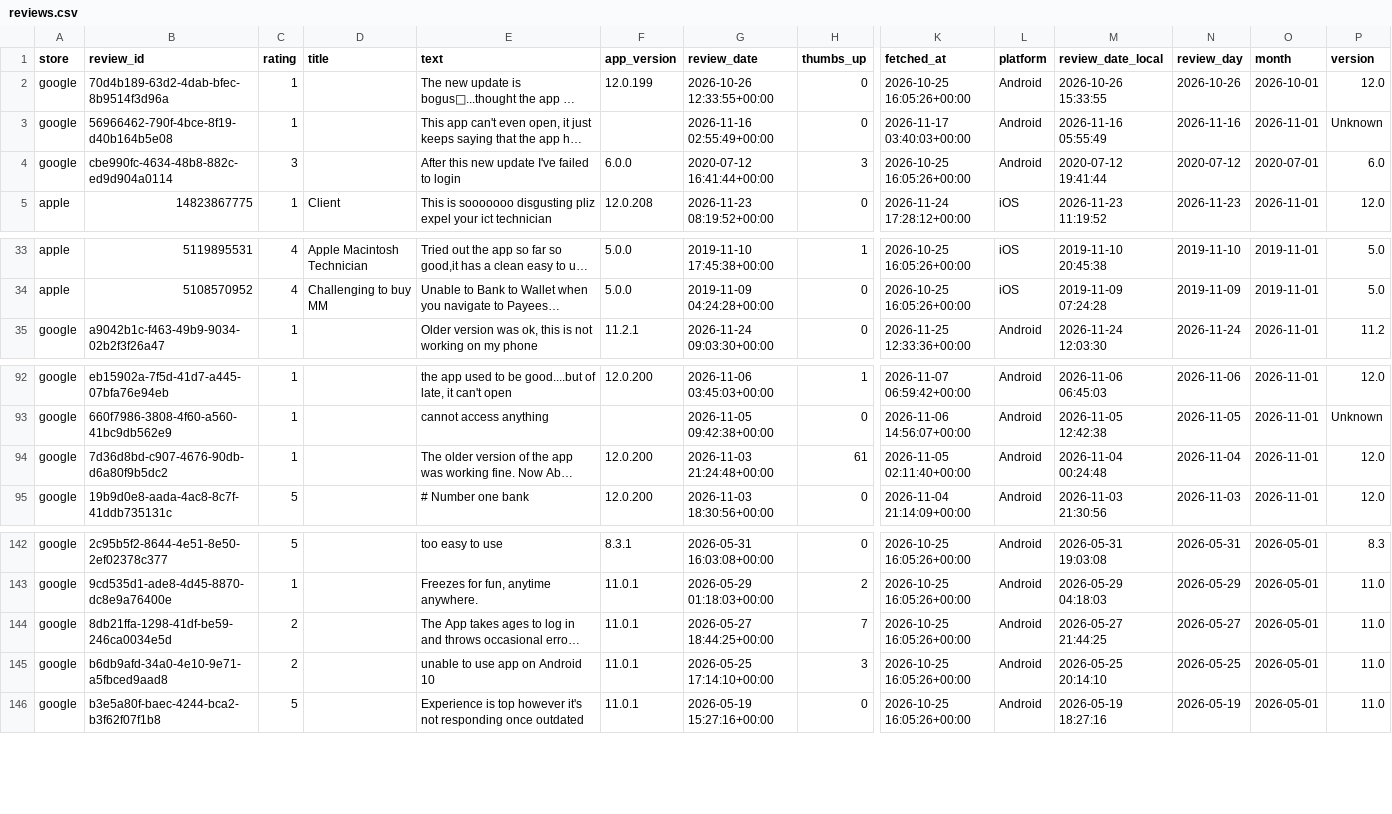
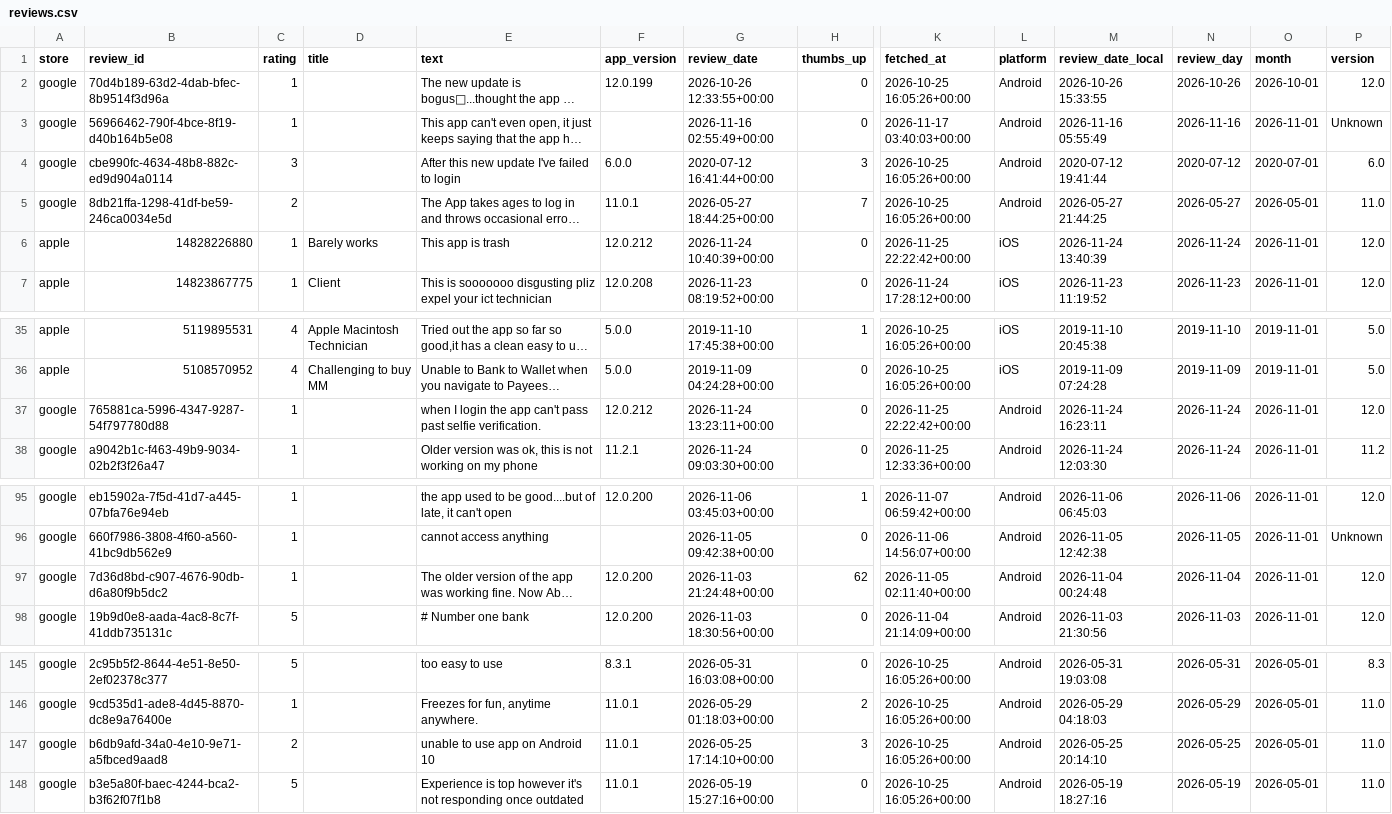
Before and after one commit to KavyaKaushik11/absa-app-reviews, a CSV file: data/reviews.csv, drawn as a sheet; only a part is shown, gaps mark what is left out; long unchanged cells end in …; addresses are those after the commit; rows hold the shown columns only; the diff names each change by its address in the sheet, - before the commit and + after, or states it on an @@ line.

```diff
--- a/data/reviews.csv
+++ b/data/reviews.csv
@@ row 144 moved to row 5: google @@
+row 6: apple | 14828226880 | 1 | Barely works | This app is trash | 12.0.212 | 2026-11-24 10:40:39+00:00 | 0 | 2026-11-25 22:22:42+00:00 | iOS | 2026-11-24 13:40:39 | 2026-11-24 | 2026-11-01 | 12.0
+row 37: google | 765881ca-5996-4347-9287-54f797780d88 | 1 |  | when I login the app can't pass past selfie verification. | 12.0.212 | 2026-11-24 13:23:11+00:00 | 0 | 2026-11-25 22:22:42+00:00 | Android | 2026-11-24 16:23:11 | 2026-11-24 | 2026-11-01 | 12.0
-H97 (thumbs_up): 61
+H97 (thumbs_up): 62
```
